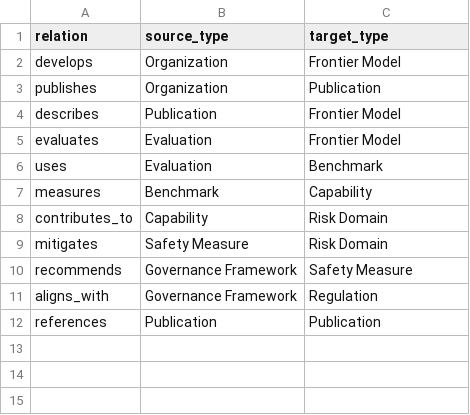
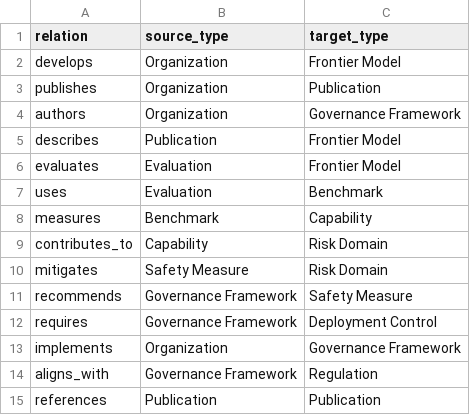
Before and after one commit to G-BUZZ/frontier-ai-governance-knowledge-graph, a CSV file: graph/relation_types.csv, drawn as a sheet; the diff names each change by its address in the sheet, - before the commit and + after, or states it on an @@ line.

```diff
--- a/graph/relation_types.csv
+++ b/graph/relation_types.csv
+row 4: authors | Organization | Governance Framework
+row 12: requires | Governance Framework | Deployment Control
+row 13: implements | Organization | Governance Framework
```
Also changed, not shown: graph/node_types.csv.
